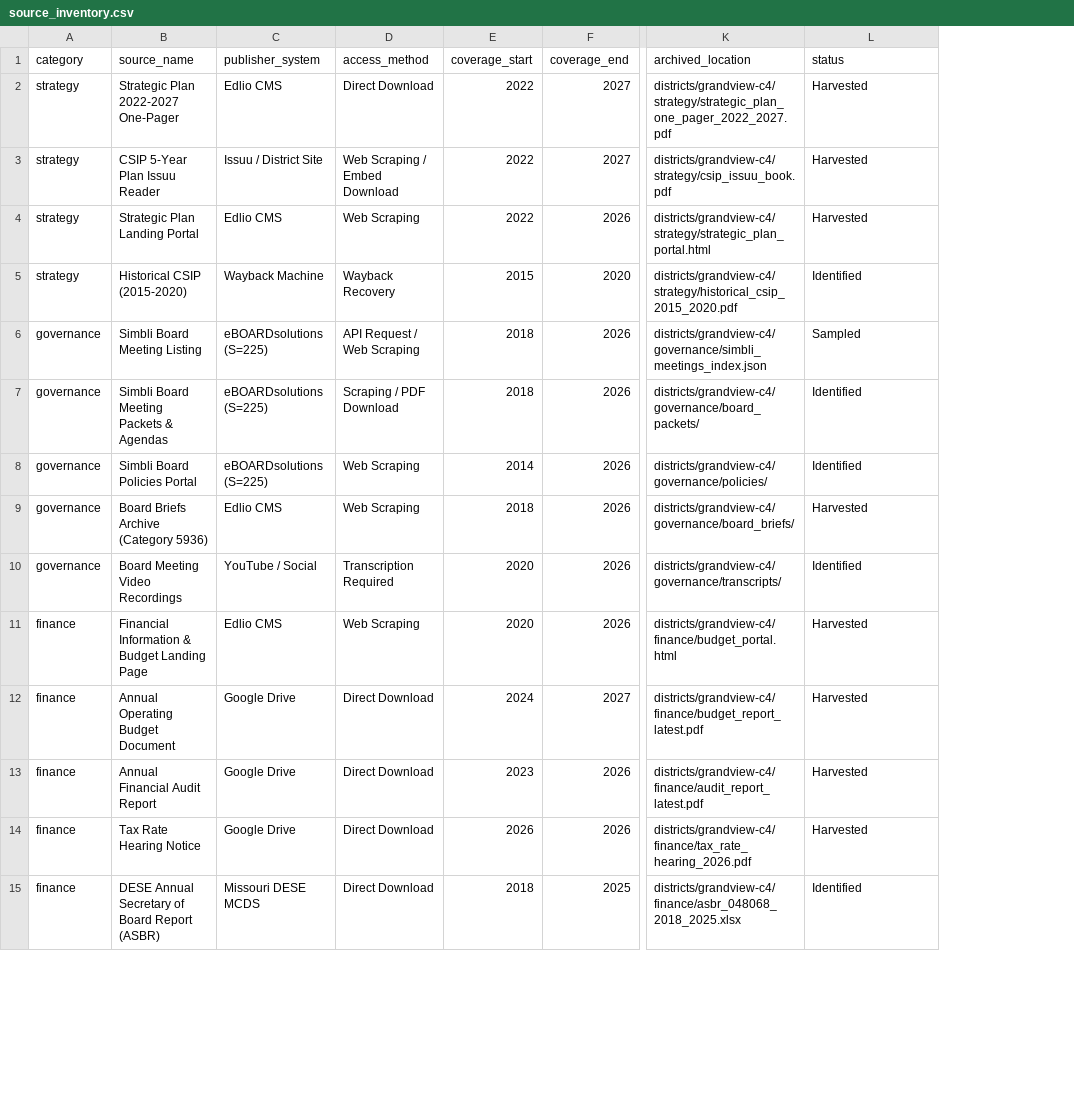
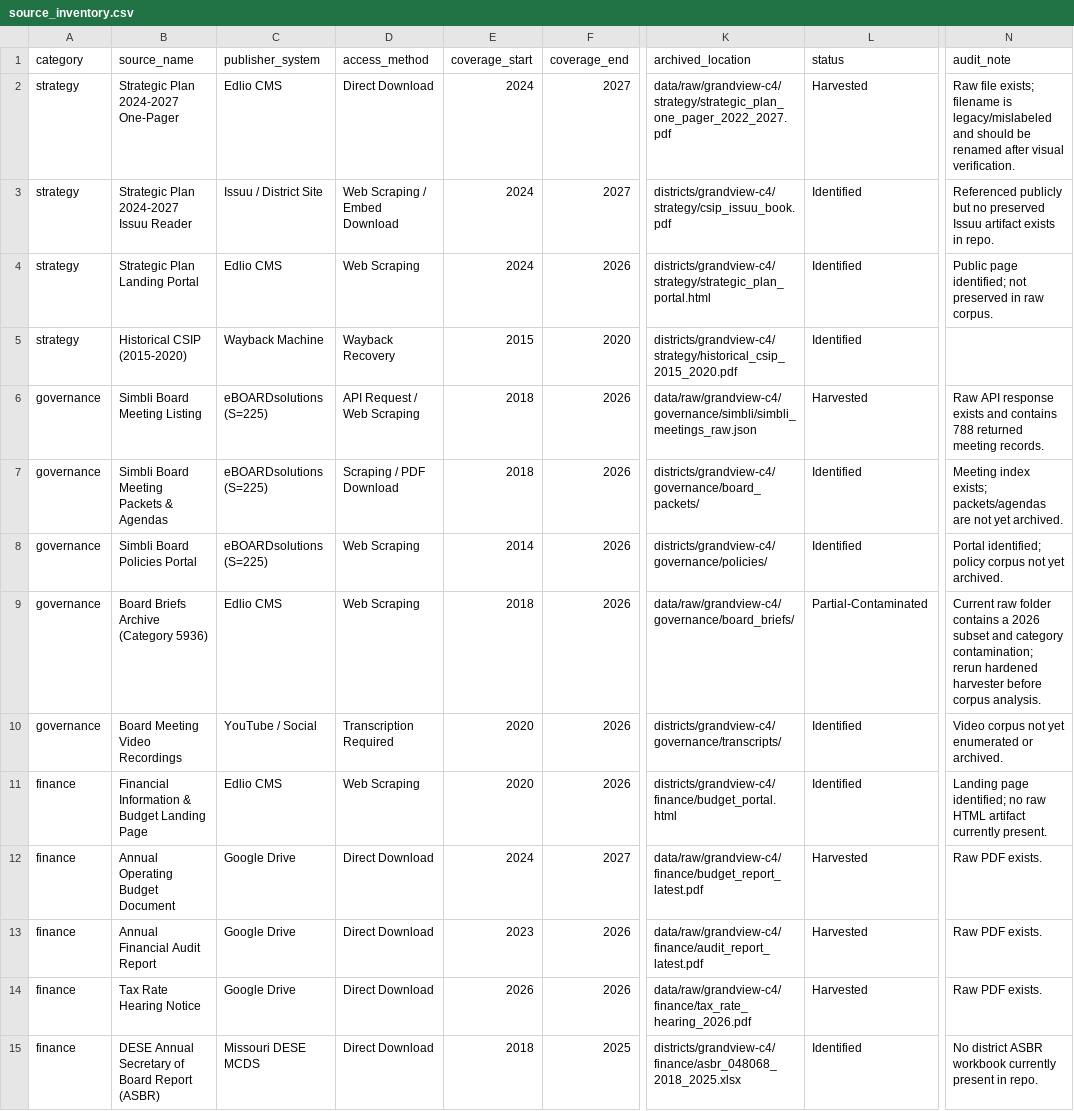
Before and after one commit to admiralorbiter/computational-sketchbook, a CSV file: 2026/2026-09-26-rwl-institutionalization/districts/grandview-c4/source_inventory.csv, drawn as a sheet; only a part is shown, gaps mark what is left out; the diff covers the shown part only; the diff names each change by its address in the sheet, - before the commit and + after, or states it on an @@ line.

Commit message:
Reconcile Grandview source inventory with artifacts actually present

```diff
--- a/2026/2026-09-26-rwl-institutionalization/districts/grandview-c4/source_inventory.csv
+++ b/2026/2026-09-26-rwl-institutionalization/districts/grandview-c4/source_inventory.csv
+column N (audit_note), rows 2-15: Raw file exists; filename is legacy/mislabeled and should be renamed after visual verification. | Referenced publicly but no preserved Issuu artifact exists in repo. | Public page identified; not preserved in raw corpus. |  | Raw API response exists and contains 788 returned meeting records. | Meeting index exists; packets/agendas are not yet archived. | Portal identified; policy corpus not yet archived. | Current raw folder contains a 2026 subset and category contamination; rerun hardened harvester before corpus analysis. | Video corpus not yet enumerated or archived. | Landing page identified; no raw HTML artifact currently present. | Raw PDF exists. | Raw PDF exists. | Raw PDF exists. | No district ASBR workbook currently present in repo.
-B2 (source_name): Strategic Plan 2022-2027 One-Pager
+B2 (source_name): Strategic Plan 2024-2027 One-Pager
-E2:E4 (coverage_start): 2022
+E2:E4 (coverage_start): 2024
-K2 (archived_location): districts/grandview-c4/strategy/strategic_plan_one_pager_2022_2027.pdf
+K2 (archived_location): data/raw/grandview-c4/strategy/strategic_plan_one_pager_2022_2027.pdf
-B3 (source_name): CSIP 5-Year Plan Issuu Reader
+B3 (source_name): Strategic Plan 2024-2027 Issuu Reader
-L3:L4 (status): Harvested
+L3:L4 (status): Identified
-K6 (archived_location): districts/grandview-c4/governance/simbli_meetings_index.json
+K6 (archived_location): data/raw/grandview-c4/governance/simbli/simbli_meetings_raw.json
-L6 (status): Sampled
+L6 (status): Harvested
-K9 (archived_location): districts/grandview-c4/governance/board_briefs/
+K9 (archived_location): data/raw/grandview-c4/governance/board_briefs/
-L9 (status): Harvested
+L9 (status): Partial-Contaminated
-L11 (status): Harvested
+L11 (status): Identified
-K12 (archived_location): districts/grandview-c4/finance/budget_report_latest.pdf
+K12 (archived_location): data/raw/grandview-c4/finance/budget_report_latest.pdf
-K13 (archived_location): districts/grandview-c4/finance/audit_report_latest.pdf
+K13 (archived_location): data/raw/grandview-c4/finance/audit_report_latest.pdf
-K14 (archived_location): districts/grandview-c4/finance/tax_rate_hearing_2026.pdf
+K14 (archived_location): data/raw/grandview-c4/finance/tax_rate_hearing_2026.pdf
```
Also changed, not shown: 1 added row, 1 removed row and 12 edited cells elsewhere in this file.
